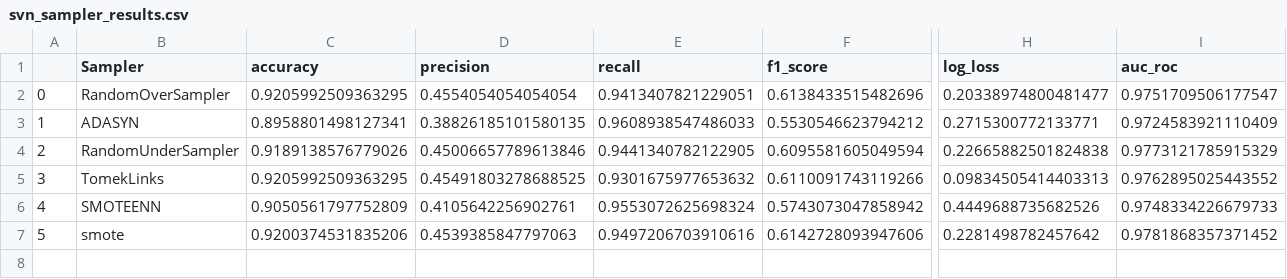
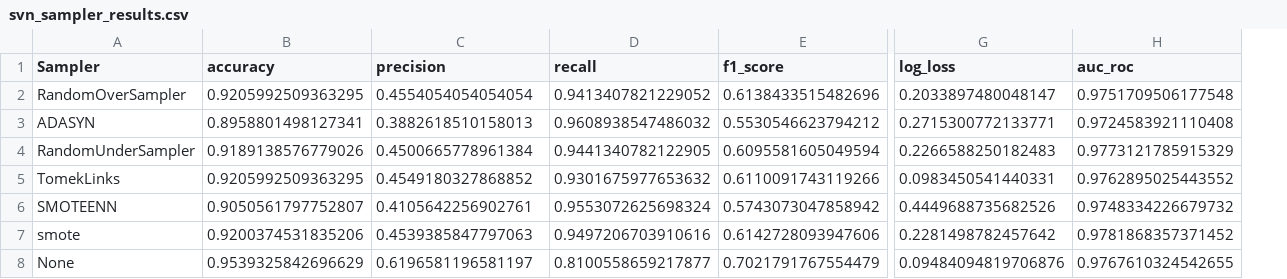
Before and after one commit to PedroHenr1que/tcc-ctd-ml, a CSV file: results/svn_sampler_results.csv, drawn as a sheet; only a part is shown, gaps mark what is left out; removed rows and columns are numbered as before the commit, all else as after; rows hold the shown columns only; the diff names each change by its address in the sheet, - before the commit and + after, or states it on an @@ line.

```diff
--- a/results/svn_sampler_results.csv
+++ b/results/svn_sampler_results.csv
-column A, rows 2-7: 0 | 1 | 2 | 3 | 4 | 5
-D2 (recall): 0.9413407821229051
+D2 (recall): 0.9413407821229052
-G2 (log_loss): 0.20338974800481477
+G2 (log_loss): 0.2033897480048147
-H2 (auc_roc): 0.9751709506177547
+H2 (auc_roc): 0.9751709506177548
-C3 (precision): 0.38826185101580135
+C3 (precision): 0.3882618510158013
-D3 (recall): 0.9608938547486033
+D3 (recall): 0.9608938547486032
-H3 (auc_roc): 0.9724583921110409
+H3 (auc_roc): 0.9724583921110408
-C4 (precision): 0.45006657789613846
+C4 (precision): 0.4500665778961384
-G4 (log_loss): 0.22665882501824838
+G4 (log_loss): 0.2266588250182483
-C5 (precision): 0.45491803278688525
+C5 (precision): 0.4549180327868852
-G5 (log_loss): 0.09834505414403313
+G5 (log_loss): 0.0983450541440331
-B6 (accuracy): 0.9050561797752809
+B6 (accuracy): 0.9050561797752807
-H6 (auc_roc): 0.9748334226679733
+H6 (auc_roc): 0.9748334226679732
+row 8: None | 0.9539325842696629 | 0.6196581196581197 | 0.8100558659217877 | 0.7021791767554479 | 0.09484094819706876 | 0.9767610324542655
```
Also changed, not shown: results/xgboost_sampler_results.csv, 4 other files.
